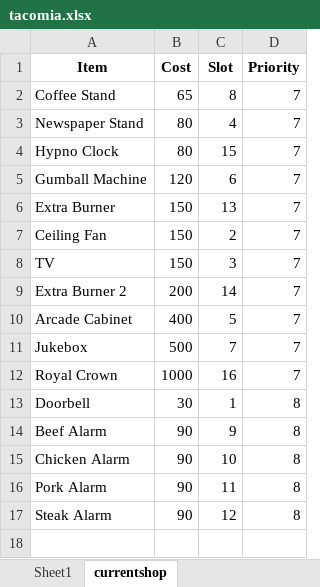
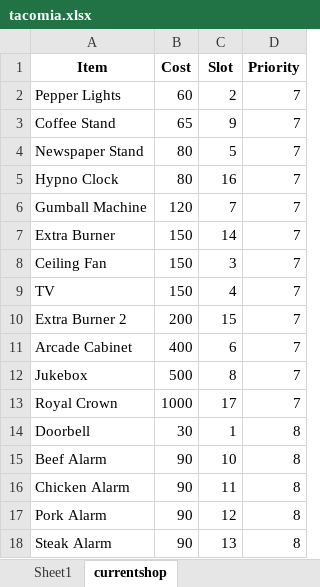
Before and after one commit to ReynXBC/papa_taco_mia_ai, an Excel workbook: tacomia.xlsx, sheet currentshop, drawn as a sheet; values as stored, in another font and other column widths than the file's, no borders; addresses are those after the commit; the diff names each change by its address in the sheet, - before the commit and + after, or states it on an @@ line.

```diff
--- a/tacomia.xlsx (sheet currentshop)
+++ b/tacomia.xlsx (sheet currentshop)
+row 2: Pepper Lights | 60 | 2 | 7
-C3 (Slot): 8
+C3 (Slot): 9
-C4 (Slot): 4
+C4 (Slot): 5
-C5 (Slot): 15
+C5 (Slot): 16
-C6 (Slot): 6
+C6 (Slot): 7
-C7 (Slot): 13
+C7 (Slot): 14
-C8 (Slot): 2
+C8 (Slot): 3
-C9 (Slot): 3
+C9 (Slot): 4
-C10 (Slot): 14
+C10 (Slot): 15
-C11 (Slot): 5
+C11 (Slot): 6
-C12 (Slot): 7
+C12 (Slot): 8
-C13 (Slot): 16
+C13 (Slot): 17
-C15 (Slot): 9
+C15 (Slot): 10
-C16 (Slot): 10
+C16 (Slot): 11
-C17 (Slot): 11
+C17 (Slot): 12
-C18 (Slot): 12
+C18 (Slot): 13
```
Also changed, not shown: data.xlsx, 8 other files.
